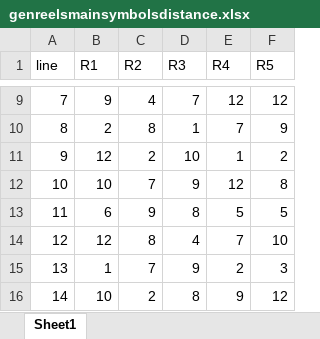
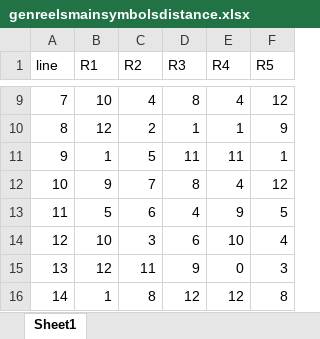
Before and after one commit to zhs007/slotsgamecore7, an Excel workbook: unittestdata/genreelsmainsymbolsdistance.xlsx, sheet Sheet1, drawn as a sheet; only a part is shown, gaps mark what is left out; values as stored, in another font and other column widths than the file's, no borders; the diff covers the shown part only; the diff names each change by its address in the sheet, - before the commit and + after, or states it on an @@ line.

```diff
--- a/unittestdata/genreelsmainsymbolsdistance.xlsx (sheet Sheet1)
+++ b/unittestdata/genreelsmainsymbolsdistance.xlsx (sheet Sheet1)
-B9 (R1): 9
+B9 (R1): 10
-D9 (R3): 7
+D9 (R3): 8
-E9 (R4): 12
+E9 (R4): 4
-B10 (R1): 2
+B10 (R1): 12
-C10 (R2): 8
+C10 (R2): 2
-E10 (R4): 7
+E10 (R4): 1
-B11 (R1): 12
+B11 (R1): 1
-C11 (R2): 2
+C11 (R2): 5
-D11 (R3): 10
+D11 (R3): 11
-E11 (R4): 1
+E11 (R4): 11
-F11 (R5): 2
+F11 (R5): 1
-B12 (R1): 10
+B12 (R1): 9
-D12 (R3): 9
+D12 (R3): 8
-E12 (R4): 12
+E12 (R4): 4
-F12 (R5): 8
+F12 (R5): 12
-B13 (R1): 6
+B13 (R1): 5
-C13 (R2): 9
+C13 (R2): 6
-D13 (R3): 8
+D13 (R3): 4
-E13 (R4): 5
+E13 (R4): 9
-B14 (R1): 12
+B14 (R1): 10
-C14 (R2): 8
+C14 (R2): 3
-D14 (R3): 4
+D14 (R3): 6
-E14 (R4): 7
+E14 (R4): 10
-F14 (R5): 10
+F14 (R5): 4
-B15 (R1): 1
+B15 (R1): 12
-C15 (R2): 7
+C15 (R2): 11
-E15 (R4): 2
+E15 (R4): 0
-B16 (R1): 10
+B16 (R1): 1
-C16 (R2): 2
+C16 (R2): 8
-D16 (R3): 8
+D16 (R3): 12
-E16 (R4): 9
+E16 (R4): 12
-F16 (R5): 12
+F16 (R5): 8
```
Also changed, not shown: 687 edited cells elsewhere in this sheet, unittestdata/genreels.xlsx, unittestdata/wrss.xlsx, 3 other files.
